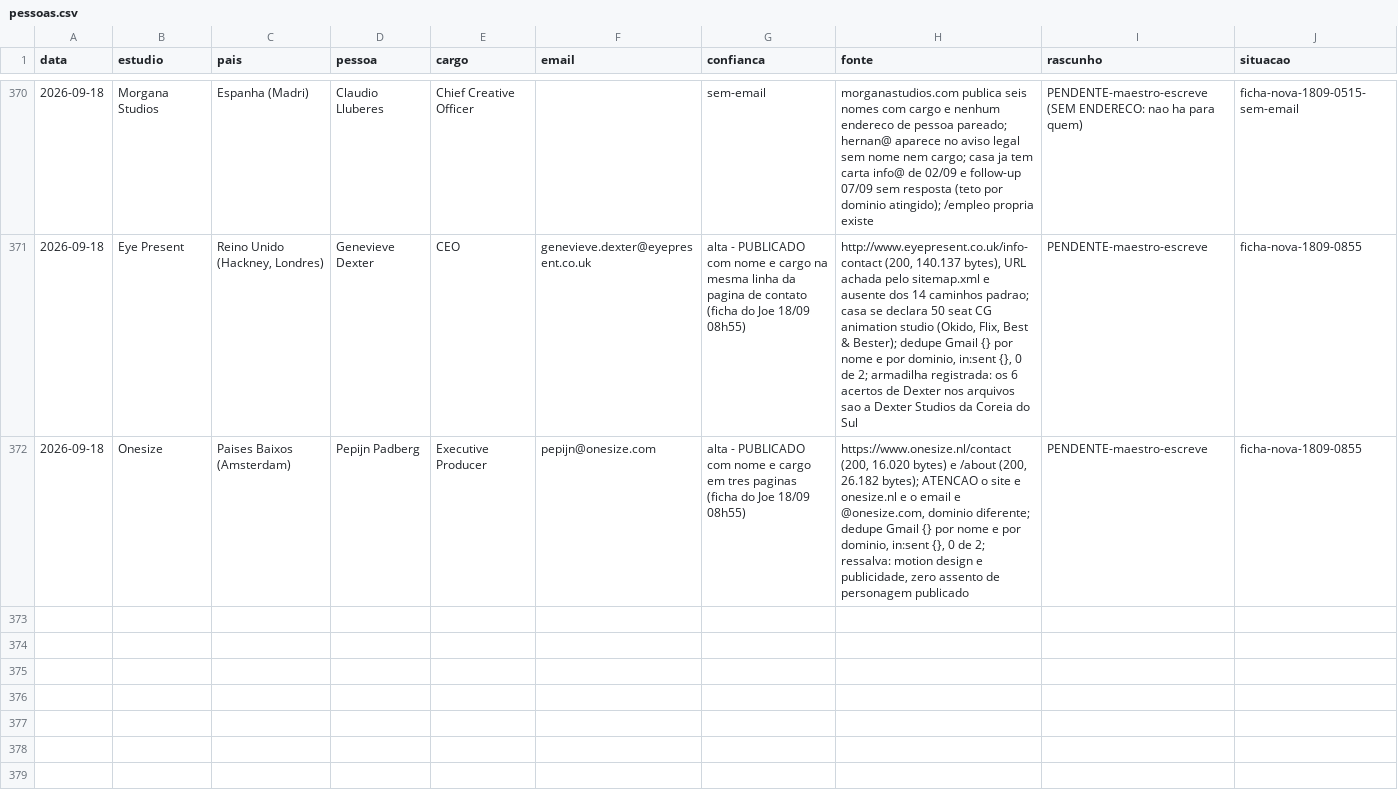
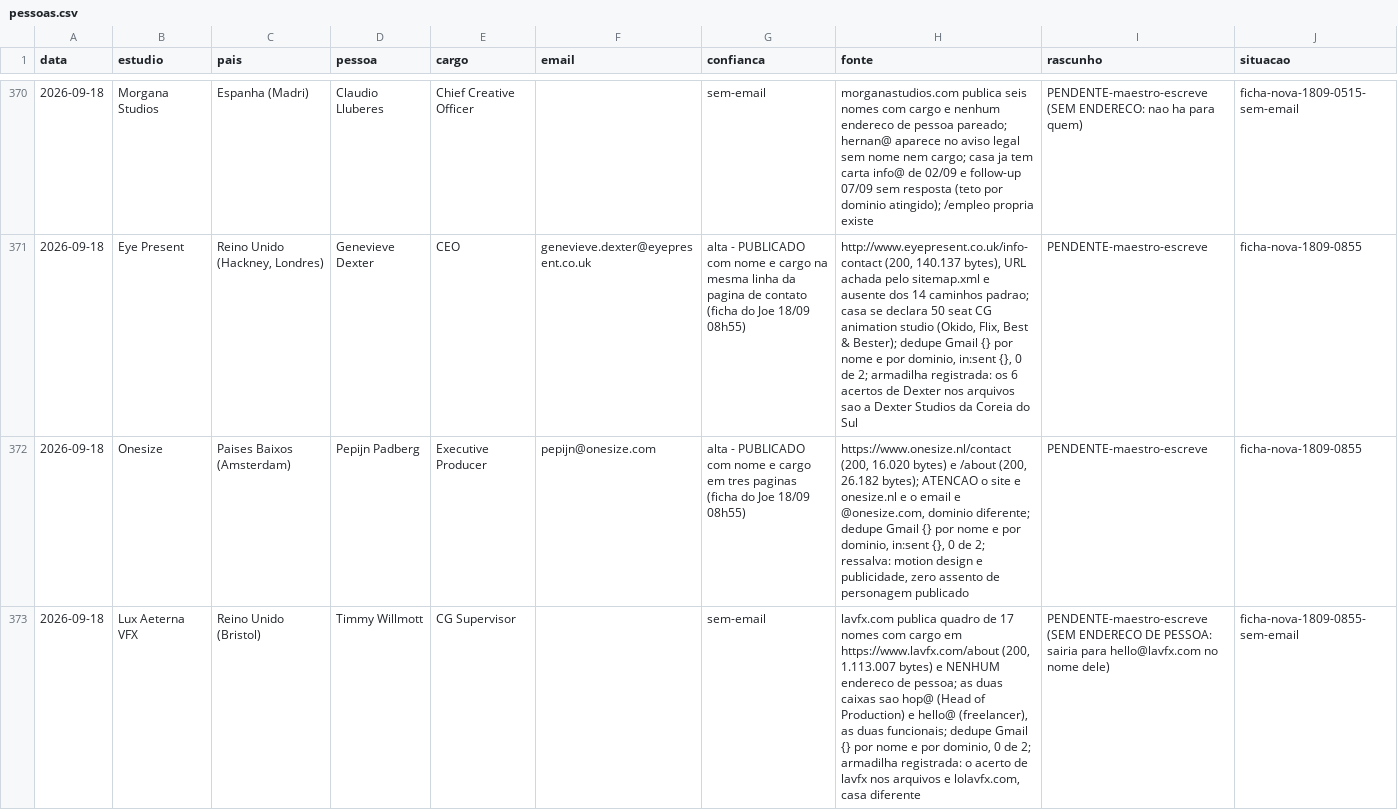
Before and after one commit to vinicavalcntiart/workbenchMA, a CSV file: automacao/pessoas.csv, drawn as a sheet; only a part is shown, gaps mark what is left out; the diff covers the shown part only.

```diff
--- a/automacao/pessoas.csv
+++ b/automacao/pessoas.csv
@@ -372 +372,2 @@ data,estudio,pais,pessoa,cargo,email,confianca,fonte,rascunho,situacao
 2026-09-18,Onesize,Paises Baixos (Amsterdam),Pepijn Padberg,Executive Producer,pepijn@onesize.com,alta - PUBLICADO com nome e cargo em tres paginas (ficha do Joe 18/09 08h55),"https://www.onesize.nl/contact (200, 16.020 bytes) e /about (200, 26.182 bytes); ATENCAO o site e onesize.nl e o email e @onesize.com, dominio diferente; dedupe Gmail {} por nome e por dominio, in:sent {}, 0 de 2; ressalva: motion design e publicidade, zero assento de personagem publicado",PENDENTE-maestro-escreve,ficha-nova-1809-0855
+2026-09-18,Lux Aeterna VFX,Reino Unido (Bristol),Timmy Willmott,CG Supervisor,,sem-email,"lavfx.com publica quadro de 17 nomes com cargo em https://www.lavfx.com/about (200, 1.113.007 bytes) e NENHUM endereco de pessoa; as duas caixas sao hop@ (Head of Production) e hello@ (freelancer), as duas funcionais; dedupe Gmail {} por nome e por dominio, 0 de 2; armadilha registrada: o acerto de lavfx nos arquivos e lolavfx.com, casa diferente",PENDENTE-maestro-escreve (SEM ENDERECO DE PESSOA: sairia para hello@lavfx.com no nome dele),ficha-nova-1809-0855-sem-email
```
Also changed, not shown: 2 added rows elsewhere in this file.
